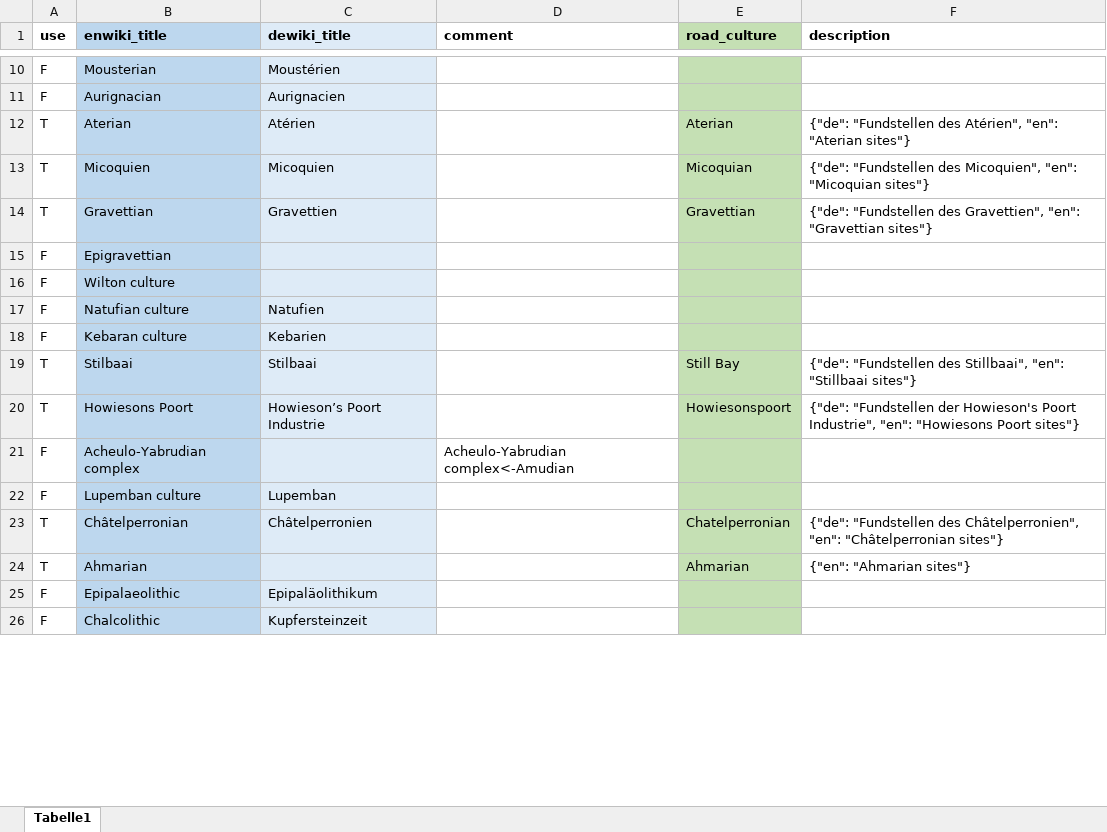
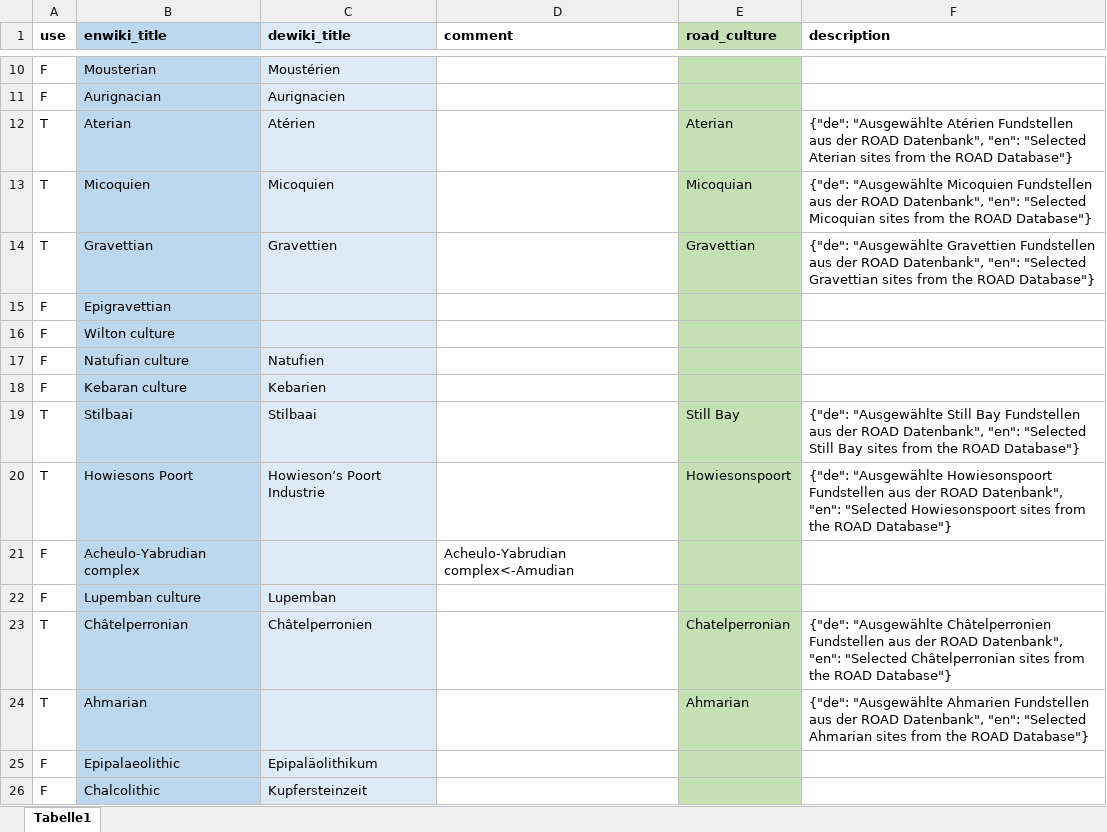
Before and after one commit to sommergeo/roceeh2wiki, an Excel workbook: data/wiki_cultures.xlsx, sheet Tabelle1, drawn as a sheet; only a part is shown, gaps mark what is left out; values as stored, in another font and other column widths than the file's, no borders; conditional formats not drawn; the diff covers the shown part only; the diff names each change by its address in the sheet, - before the commit and + after, or states it on an @@ line.

Commit message:
new descriptions in wiki_cultures

```diff
--- a/data/wiki_cultures.xlsx (sheet Tabelle1)
+++ b/data/wiki_cultures.xlsx (sheet Tabelle1)
-F12 (description): {"de": "Fundstellen des Atérien", "en": "Aterian sites"}
+F12 (description): {"de": "Ausgewählte Atérien Fundstellen aus der ROAD Datenbank", "en": "Selected Aterian sites from the ROAD Database"}
-F13 (description): {"de": "Fundstellen des Micoquien", "en": "Micoquian sites"}
+F13 (description): {"de": "Ausgewählte Micoquien Fundstellen aus der ROAD Datenbank", "en": "Selected Micoquian sites from the ROAD Database"}
-F14 (description): {"de": "Fundstellen des Gravettien", "en": "Gravettian sites"}
+F14 (description): {"de": "Ausgewählte Gravettien Fundstellen aus der ROAD Datenbank", "en": "Selected Gravettian sites from the ROAD Database"}
-F19 (description): {"de": "Fundstellen des Stillbaai", "en": "Stillbaai sites"}
+F19 (description): {"de": "Ausgewählte Still Bay Fundstellen aus der ROAD Datenbank", "en": "Selected Still Bay sites from the ROAD Database"}
-F20 (description): {"de": "Fundstellen der Howieson's Poort Industrie", "en": "Howiesons Poort sites"}
+F20 (description): {"de": "Ausgewählte Howiesonspoort Fundstellen aus der ROAD Datenbank", "en": "Selected Howiesonspoort sites from the ROAD Database"}
-F23 (description): {"de": "Fundstellen des Châtelperronien", "en": "Châtelperronian sites"}
+F23 (description): {"de": "Ausgewählte Châtelperronien Fundstellen aus der ROAD Datenbank", "en": "Selected Châtelperronian sites from the ROAD Database"}
-F24 (description): {"en": "Ahmarian sites"}
+F24 (description): {"de": "Ausgewählte Ahmarien Fundstellen aus der ROAD Datenbank", "en": "Selected Ahmarian sites from the ROAD Database"}
```
Also changed, not shown: 5 edited cells elsewhere in this sheet.
